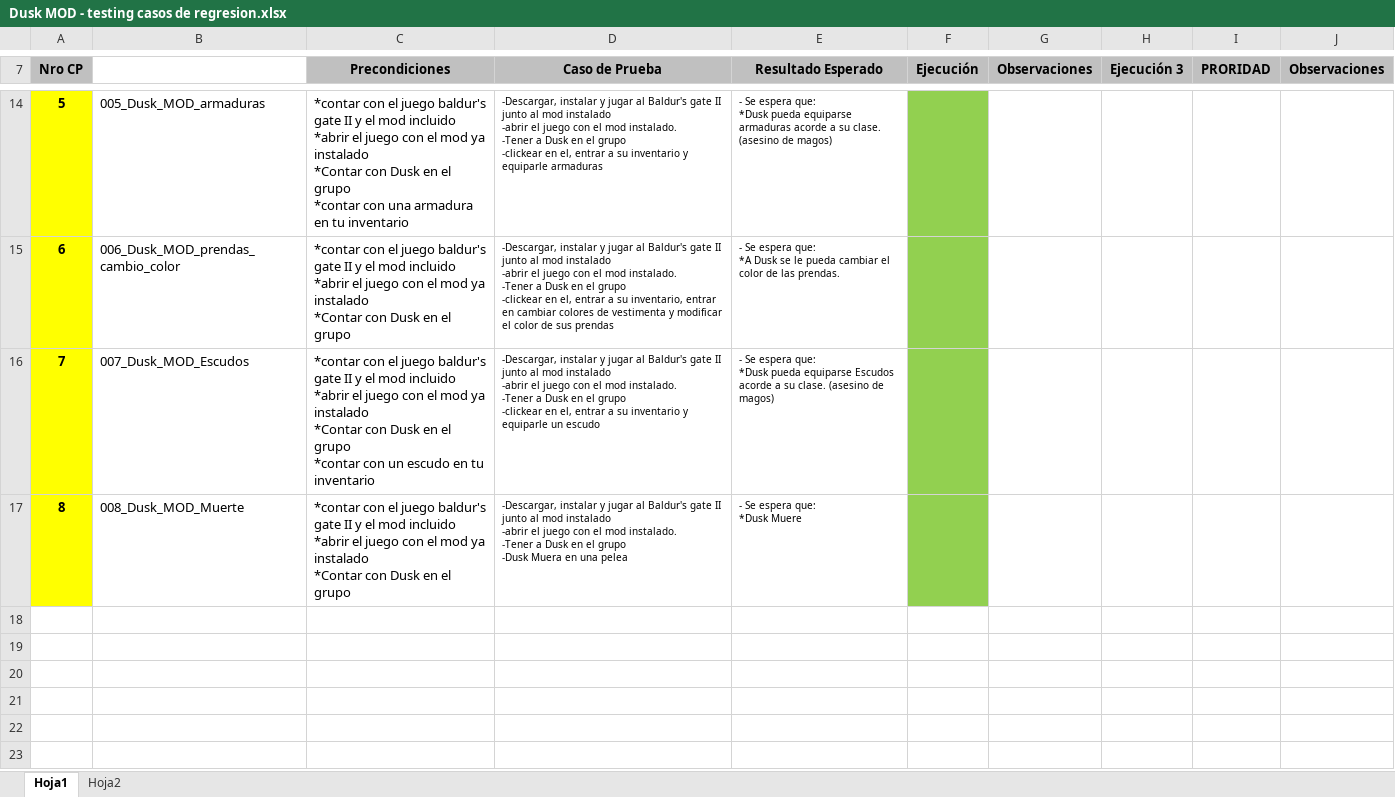
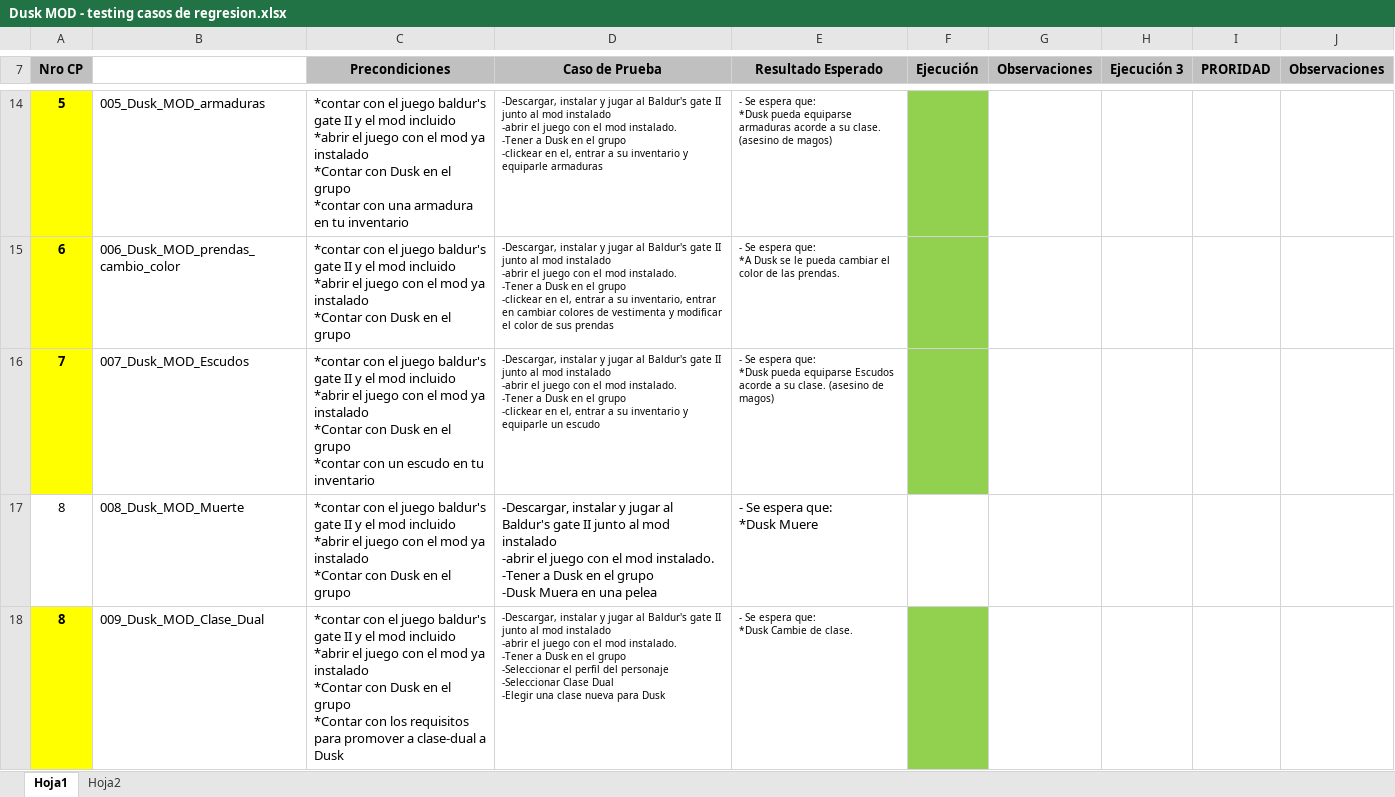
Before and after one commit to RamosPabloA/NPC_Dusk_MOD, an Excel workbook: docs/testing/Dusk MOD - testing casos de regresion.xlsx, sheet Hoja1, drawn as a sheet; only a part is shown, gaps mark what is left out; values as stored, in another font and other column widths than the file's, no borders; ↵ is a line break in a cell; the diff names each change by its address in the sheet, - before the commit and + after, or states it on an @@ line.

```diff
--- a/docs/testing/Dusk MOD - testing casos de regresion.xlsx (sheet Hoja1)
+++ b/docs/testing/Dusk MOD - testing casos de regresion.xlsx (sheet Hoja1)
@@ A17 fill: #FFFF00 → none, bold: on → off @@
@@ D17:E17 text size: larger @@
-F17 fill: #92D050
+F17 fill: none
+row 18: 8 | 009_Dusk_MOD_Clase_Dual | *contar con el juego baldur's gate II y el mod incluido ↵ *abrir el juego con el mod ya instalado ↵ *Contar con Dusk en el grupo ↵ *Contar con los requisitos para promover a clase-dual a Dusk | -Descargar, instalar y jugar al Baldur's gate II junto al mod instalado ↵ -abrir el juego con el mod instalado. ↵ -Tener a Dusk en el grupo ↵ -Seleccionar el perfil del personaje ↵ -Seleccionar Clase Dual ↵ -Elegir una clase nueva para Dusk | - Se espera que: ↵ *Dusk Cambie de clase.
```
Also changed, not shown: docs/testing/Dusk MOD - testing v1.5.xlsx.
